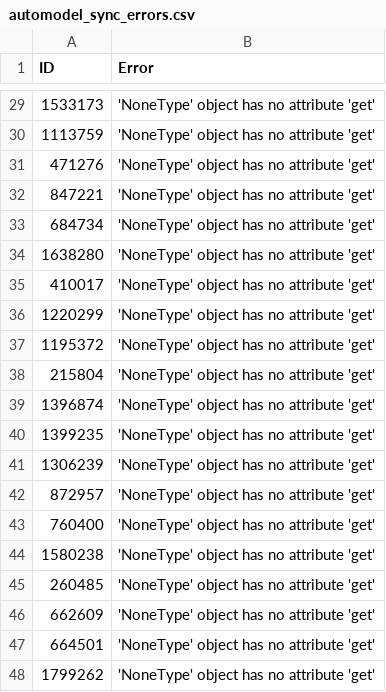
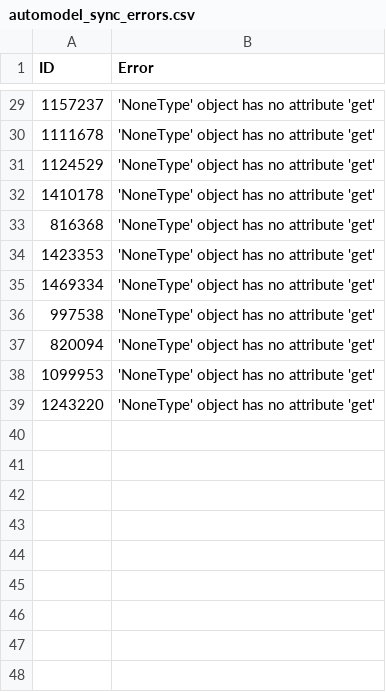
Before and after one commit to TimDenby161/AutoModel, a CSV file: automodel_sync_errors.csv, drawn as a sheet; only a part is shown, gaps mark what is left out; the diff covers the shown part only.

```diff
--- a/automodel_sync_errors.csv
+++ b/automodel_sync_errors.csv
@@ -29,20 +29,11 @@
-1533173,'NoneType' object has no attribute 'get'
-1113759,'NoneType' object has no attribute 'get'
-471276,'NoneType' object has no attribute 'get'
-847221,'NoneType' object has no attribute 'get'
-684734,'NoneType' object has no attribute 'get'
-1638280,'NoneType' object has no attribute 'get'
-410017,'NoneType' object has no attribute 'get'
-1220299,'NoneType' object has no attribute 'get'
-1195372,'NoneType' object has no attribute 'get'
-215804,'NoneType' object has no attribute 'get'
-1396874,'NoneType' object has no attribute 'get'
-1399235,'NoneType' object has no attribute 'get'
-1306239,'NoneType' object has no attribute 'get'
-872957,'NoneType' object has no attribute 'get'
-760400,'NoneType' object has no attribute 'get'
-1580238,'NoneType' object has no attribute 'get'
-260485,'NoneType' object has no attribute 'get'
-662609,'NoneType' object has no attribute 'get'
-664501,'NoneType' object has no attribute 'get'
-1799262,'NoneType' object has no attribute 'get'
+1157237,'NoneType' object has no attribute 'get'
+1111678,'NoneType' object has no attribute 'get'
+1124529,'NoneType' object has no attribute 'get'
+1410178,'NoneType' object has no attribute 'get'
+816368,'NoneType' object has no attribute 'get'
+1423353,'NoneType' object has no attribute 'get'
+1469334,'NoneType' object has no attribute 'get'
+997538,'NoneType' object has no attribute 'get'
+820094,'NoneType' object has no attribute 'get'
+1099953,'NoneType' object has no attribute 'get'
+1243220,'NoneType' object has no attribute 'get'
```
Also changed, not shown: 27 edited cells elsewhere in this file, automodel_bets.csv, automodel_club_sync_errors.csv, 8 other files.
